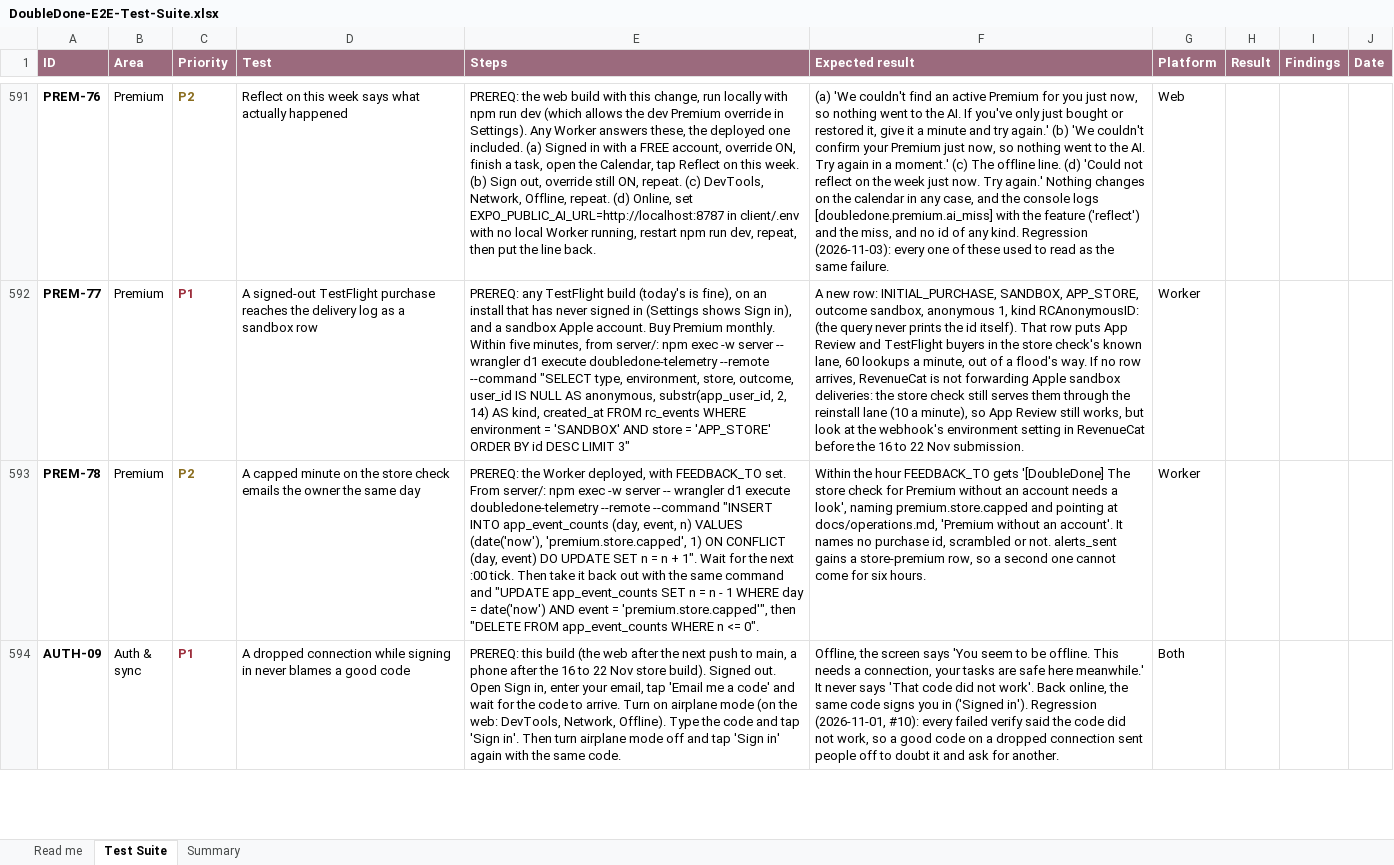
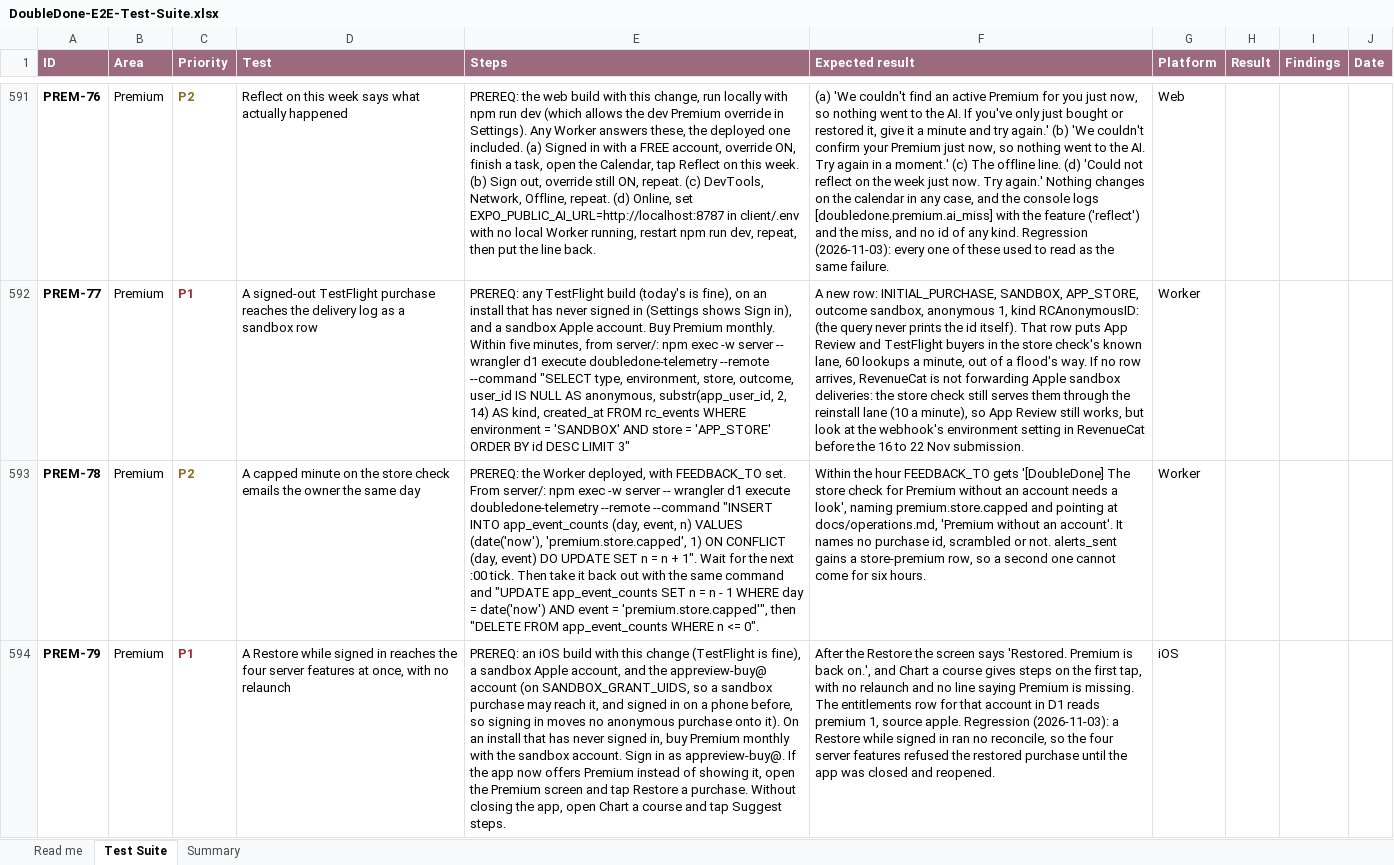
Before and after one commit to melroyds/doubledone, an Excel workbook: docs/qa/DoubleDone-E2E-Test-Suite.xlsx, sheet Test Suite, drawn as a sheet; only a part is shown, gaps mark what is left out; the shorter side is filled out with more unchanged rows; values as stored, in another font and other column widths than the file's, no borders; conditional formats not drawn; the diff covers the shown part only; the diff names each change by its address in the sheet, - before the commit and + after, or states it on an @@ line.

```diff
--- a/docs/qa/DoubleDone-E2E-Test-Suite.xlsx (sheet Test Suite)
+++ b/docs/qa/DoubleDone-E2E-Test-Suite.xlsx (sheet Test Suite)
+row 594: PREM-79 | Premium | P1 | A Restore while signed in reaches the four server features at once, with no relaunch | PREREQ: an iOS build with this change (TestFlight is fine), a sandbox Apple account, and the appreview-buy@ account (on SANDBOX_GRANT_UIDS, so a sandbox purchase may reach it, and signed in on a phone before, so signing in moves no anonymous purchase onto it). On an install that has never signed in, buy Premium monthly with the sandbox account. Sign in as appreview-buy@. If the app now offers Premium instead of showing it, open the Premium screen and tap Restore a purchase. Without closing the app, open Chart a course and tap Suggest steps. | After the Restore the screen says 'Restored. Premium is back on.', and Chart a course gives steps on the first tap, with no relaunch and no line saying Premium is missing. The entitlements row for that account in D1 reads premium 1, source apple. Regression (2026-11-03): a Restore while signed in ran no reconcile, so the four server features refused the restored purchase until the app was closed and reopened. | iOS
```
Also changed, not shown: 1 added row elsewhere in this sheet, sheet Summary, 12 other files.
